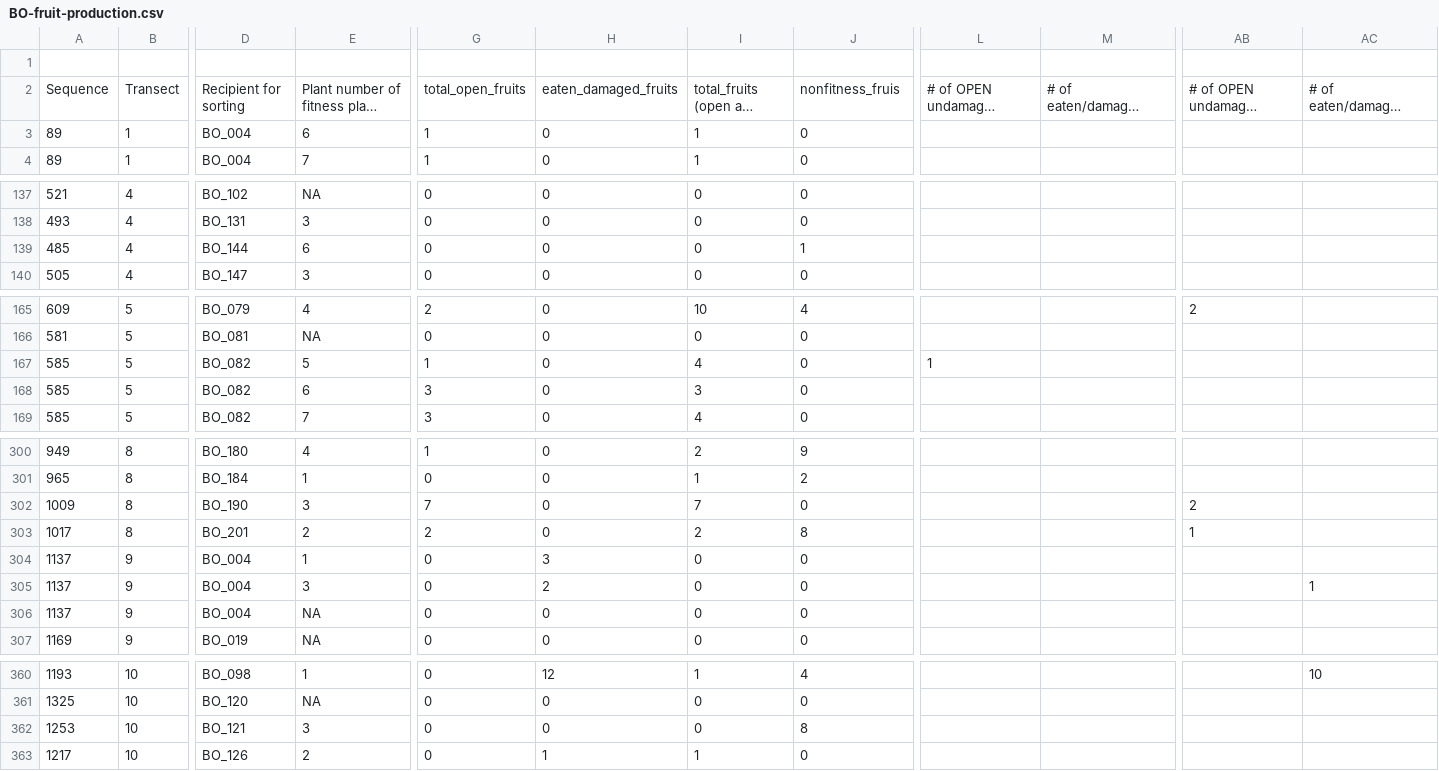
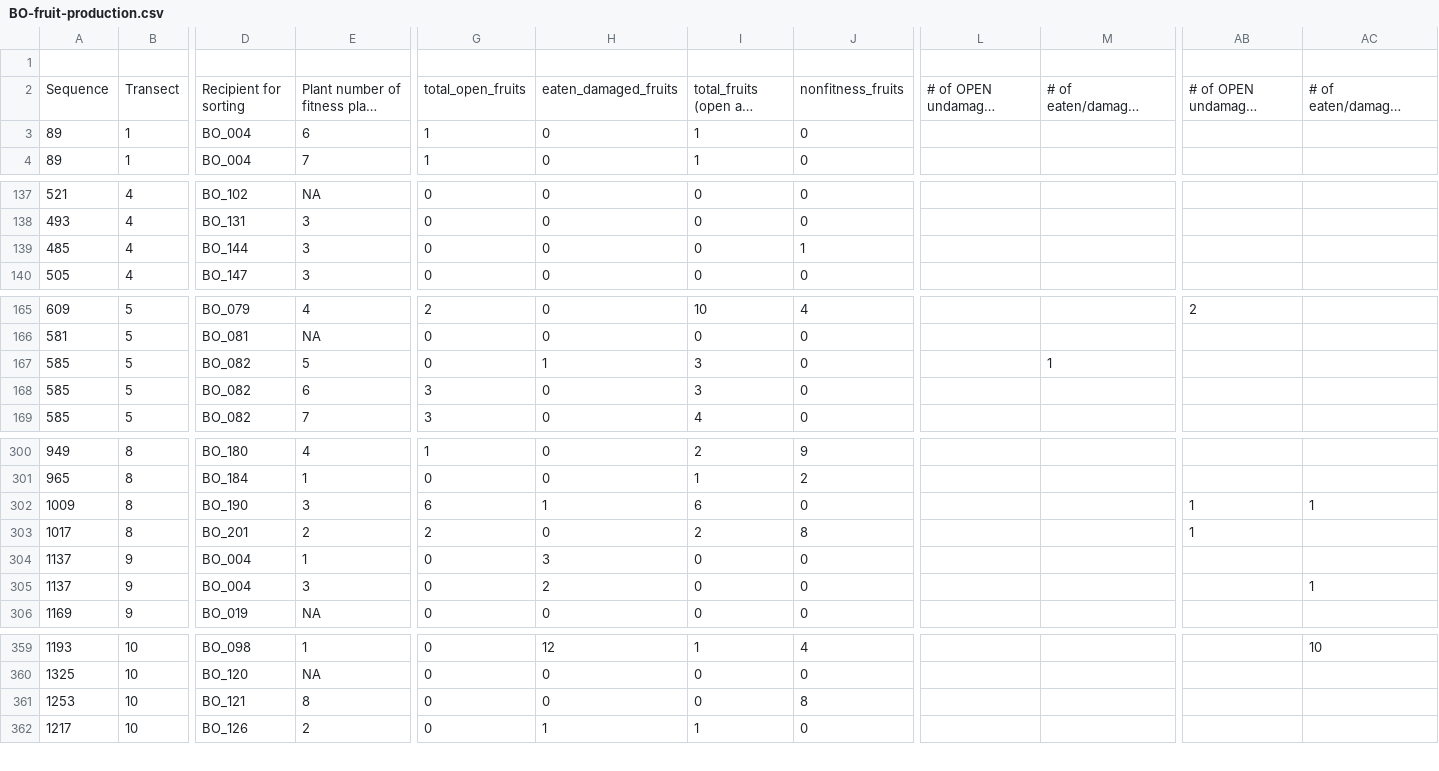
Before and after one commit to devgamble/nemo_field, a CSV file: data_sheets/fruit_seed_counts_final/BO-fruit-production.csv, drawn as a sheet; only a part is shown, gaps mark what is left out; long unchanged cells end in …; removed rows and columns are numbered as before the commit, all else as after; rows hold the shown columns only; the diff names each change by its address in the sheet, - before the commit and + after, or states it on an @@ line.

```diff
--- a/data_sheets/fruit_seed_counts_final/BO-fruit-production.csv
+++ b/data_sheets/fruit_seed_counts_final/BO-fruit-production.csv
-J2: nonfitness_fruis
+J2: nonfitness_fruits
-E139: 6
+E139: 3
-G167: 1
+G167: 0
-H167: 0
+H167: 1
-I167: 4
+I167: 3
-L167: 1
+L167: (empty)
-M167: (empty)
+M167: 1
-G302: 7
+G302: 6
-H302: 0
+H302: 1
-I302: 7
+I302: 6
-AB302: 2
+AB302: 1
-AC302: (empty)
+AC302: 1
-row 306: 1137 | 9 | BO_004 | NA | 0 | 0 | 0 | 0
-E361: 3
+E361: 8
```
Also changed, not shown: data_sheets/compiled_sheets/BB_mastersheet_v1_Fitness-only_2022-08-02.csv, data_sheets/compiled_sheets/BB_mastersheet_v2_allFitness-only_2022-08-02.csv, 13 other files.
